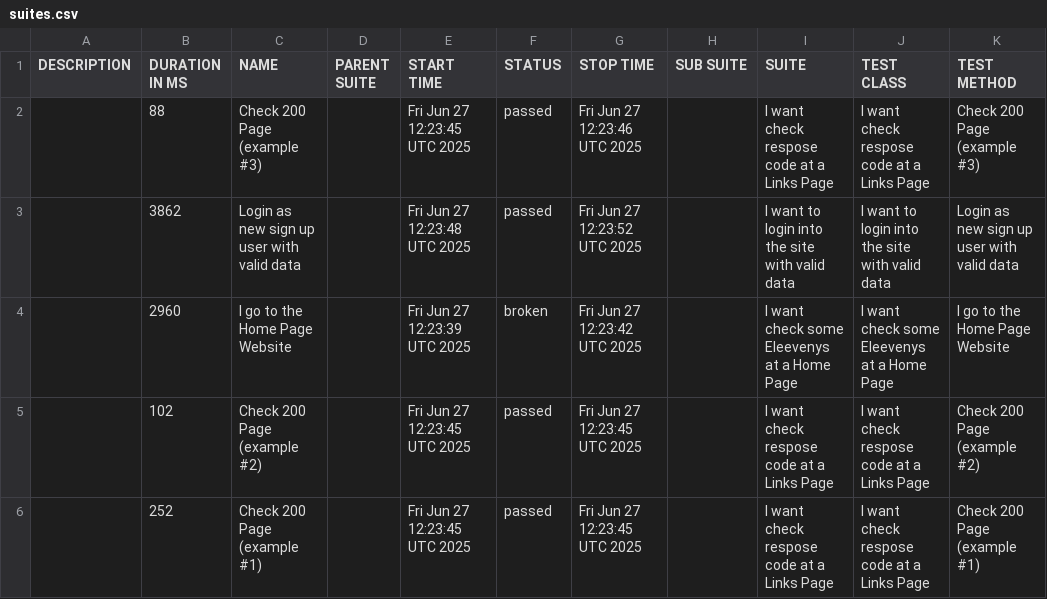
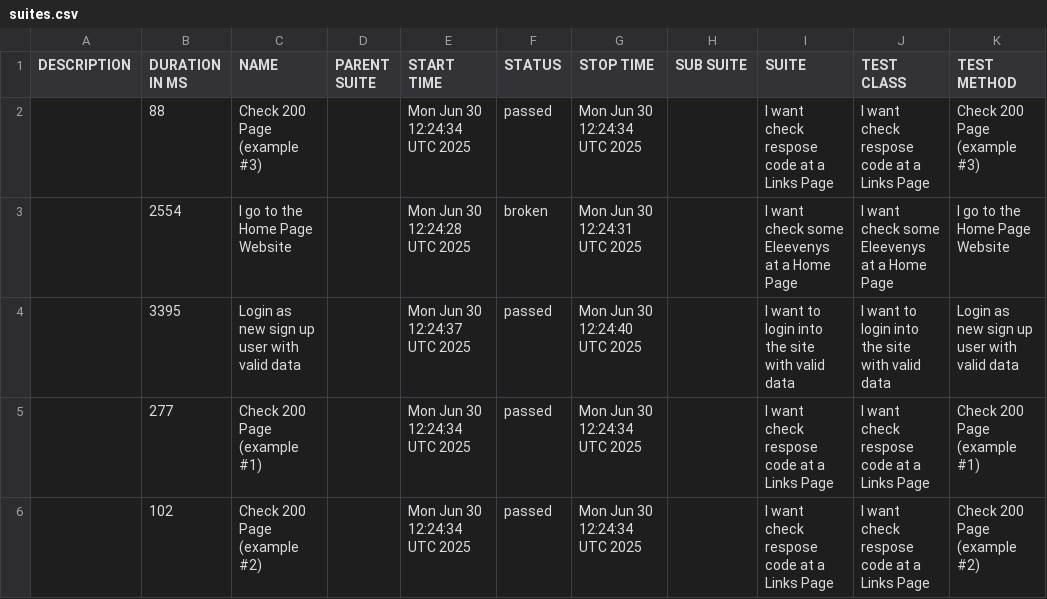
Before and after one commit to tmqa2408/cypress_Cucumber_BDD, a CSV file: data/suites.csv, drawn as a sheet.

```diff
--- a/data/suites.csv
+++ b/data/suites.csv
@@ -1,6 +1,6 @@
 "DESCRIPTION","DURATION IN MS","NAME","PARENT SUITE","START TIME","STATUS","STOP TIME","SUB SUITE","SUITE","TEST CLASS","TEST METHOD"
-"","88","Check 200 Page (example #3)","","Fri Jun 27 12:23:45 UTC 2025","passed","Fri Jun 27 12:23:46 UTC 2025","","I want check respose code at a Links Page","I want check respose code at a Links Page","Check 200 Page (example #3)"
-"","3862","Login as new sign up user with valid data","","Fri Jun 27 12:23:48 UTC 2025","passed","Fri Jun 27 12:23:52 UTC 2025","","I want to login into the site with valid data","I want to login into the site with valid data","Login as new sign up user with valid data"
-"","2960","I go to the Home Page Website","","Fri Jun 27 12:23:39 UTC 2025","broken","Fri Jun 27 12:23:42 UTC 2025","","I want check some Eleevenys at a Home Page","I want check some Eleevenys at a Home Page","I go to the Home Page Website"
-"","102","Check 200 Page (example #2)","","Fri Jun 27 12:23:45 UTC 2025","passed","Fri Jun 27 12:23:45 UTC 2025","","I want check respose code at a Links Page","I want check respose code at a Links Page","Check 200 Page (example #2)"
-"","252","Check 200 Page (example #1)","","Fri Jun 27 12:23:45 UTC 2025","passed","Fri Jun 27 12:23:45 UTC 2025","","I want check respose code at a Links Page","I want check respose code at a Links Page","Check 200 Page (example #1)"
+"","88","Check 200 Page (example #3)","","Mon Jun 30 12:24:34 UTC 2025","passed","Mon Jun 30 12:24:34 UTC 2025","","I want check respose code at a Links Page","I want check respose code at a Links Page","Check 200 Page (example #3)"
+"","2554","I go to the Home Page Website","","Mon Jun 30 12:24:28 UTC 2025","broken","Mon Jun 30 12:24:31 UTC 2025","","I want check some Eleevenys at a Home Page","I want check some Eleevenys at a Home Page","I go to the Home Page Website"
+"","3395","Login as new sign up user with valid data","","Mon Jun 30 12:24:37 UTC 2025","passed","Mon Jun 30 12:24:40 UTC 2025","","I want to login into the site with valid data","I want to login into the site with valid data","Login as new sign up user with valid data"
+"","277","Check 200 Page (example #1)","","Mon Jun 30 12:24:34 UTC 2025","passed","Mon Jun 30 12:24:34 UTC 2025","","I want check respose code at a Links Page","I want check respose code at a Links Page","Check 200 Page (example #1)"
+"","102","Check 200 Page (example #2)","","Mon Jun 30 12:24:34 UTC 2025","passed","Mon Jun 30 12:24:34 UTC 2025","","I want check respose code at a Links Page","I want check respose code at a Links Page","Check 200 Page (example #2)"
```
Also changed, not shown: 25 other files.
